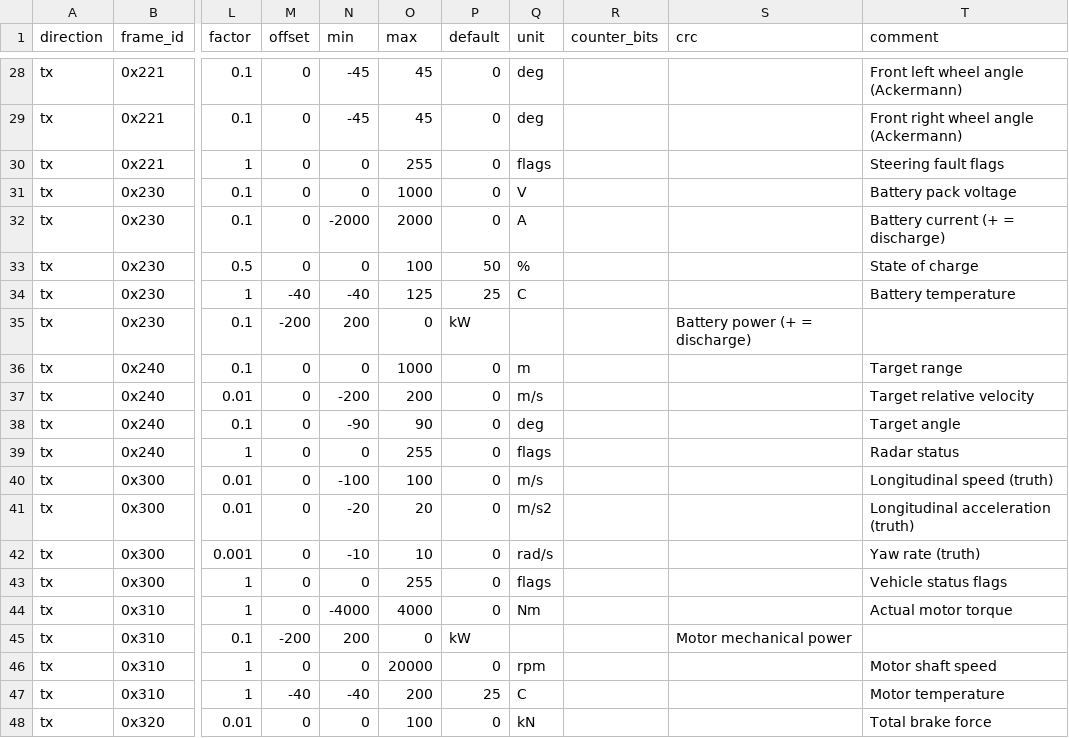
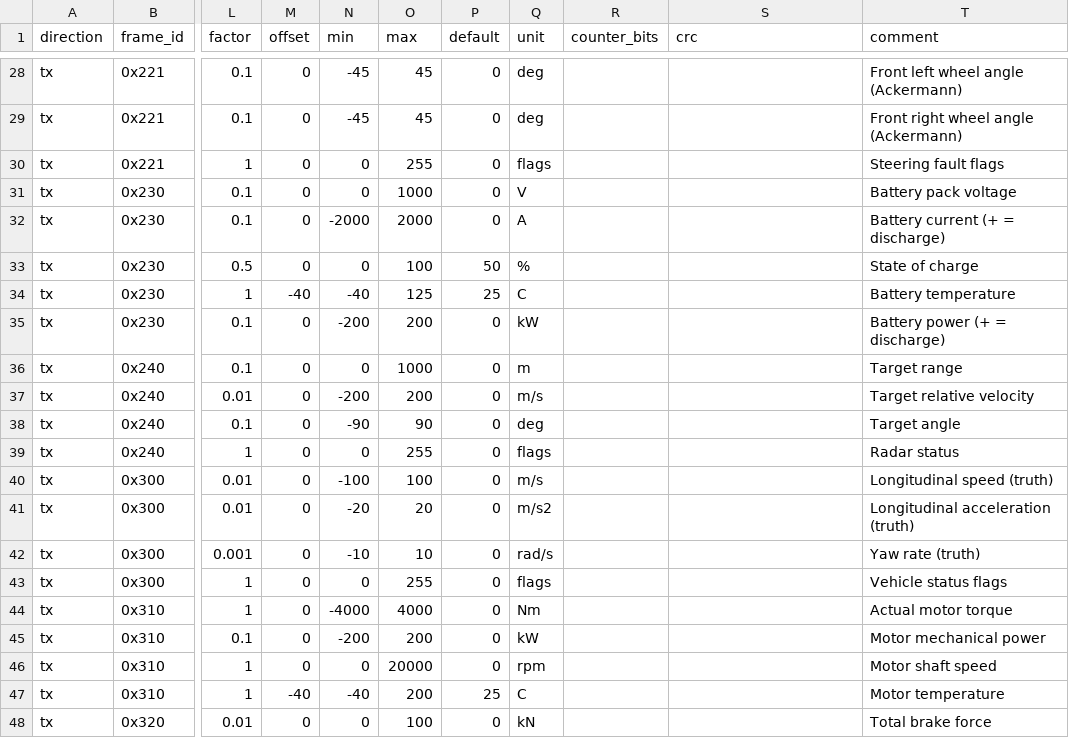
Before and after one commit to mtilocca/vehicle-Dynamics-Sim-Can, a CSV file: config/can_map.csv, drawn as a sheet; only a part is shown, gaps mark what is left out; the diff names each change by its address in the sheet, - before the commit and + after, or states it on an @@ line.

Commit message:
CAN frames TX from plant v1 and diagnostics tool

```diff
--- a/config/can_map.csv
+++ b/config/can_map.csv
-M35 (offset): -200
+M35 (offset): 0
-N35 (min): 200
+N35 (min): -200
-O35 (max): 0
+O35 (max): 200
-P35 (default): kW
+P35 (default): 0
-Q35 (unit): (empty)
+Q35 (unit): kW
-S35 (crc): Battery power (+ = discharge)
+S35 (crc): (empty)
-T35 (comment): (empty)
+T35 (comment): Battery power (+ = discharge)
-M45 (offset): -200
+M45 (offset): 0
-N45 (min): 200
+N45 (min): -200
-O45 (max): 0
+O45 (max): 200
-P45 (default): kW
+P45 (default): 0
-Q45 (unit): (empty)
+Q45 (unit): kW
-S45 (crc): Motor mechanical power
+S45 (crc): (empty)
-T45 (comment): (empty)
+T45 (comment): Motor mechanical power
```
Also changed, not shown: 13 other files.
